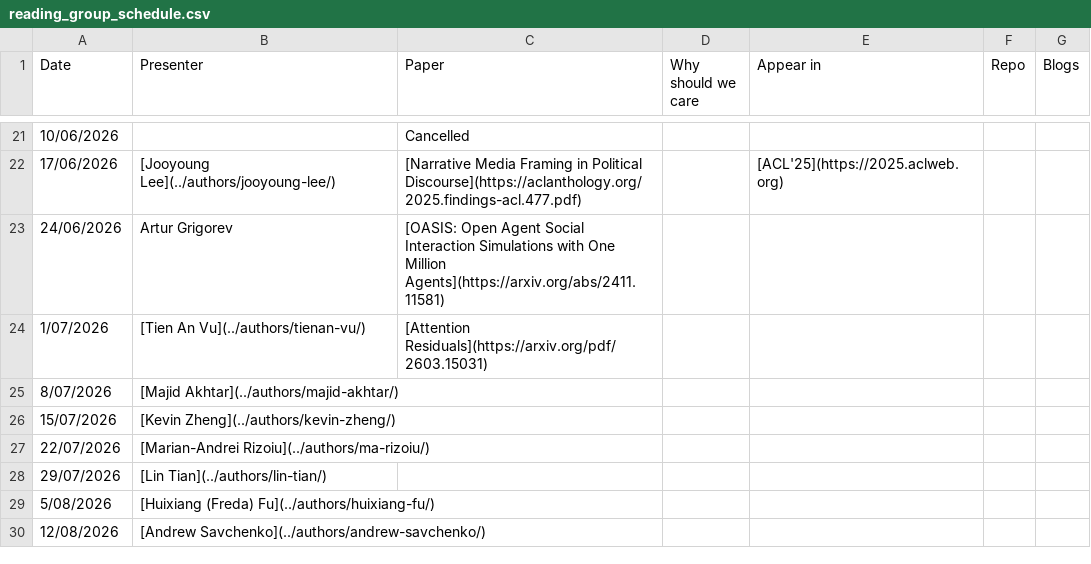
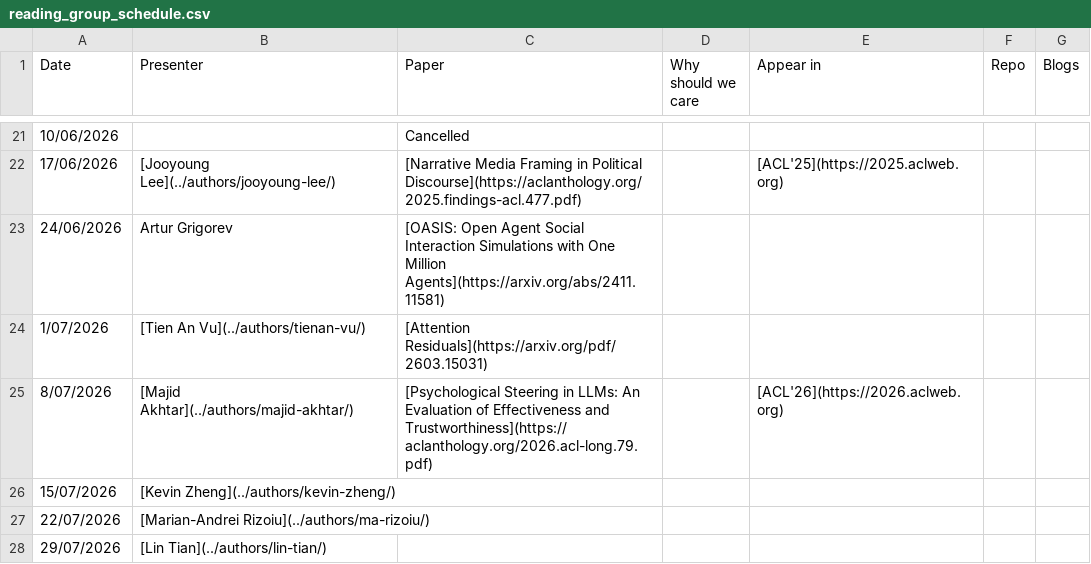
Before and after one commit to behavioral-ds/behavioral-ds.github.io, a CSV file: assets/reading/reading_group_schedule.csv, drawn as a sheet; only a part is shown, gaps mark what is left out; the shorter side is filled out with more unchanged rows.

Commit message:
Update reading group schedule for 2026-07-08

```diff
--- a/assets/reading/reading_group_schedule.csv
+++ b/assets/reading/reading_group_schedule.csv
@@ -24,3 +24,3 @@ Date,Presenter,Paper,Why should we care,Appear in,Repo,Blogs
 1/07/2026,[Tien An Vu](../authors/tienan-vu/),[Attention Residuals](https://arxiv.org/pdf/2603.15031),,,,
-8/07/2026,[Majid Akhtar](../authors/majid-akhtar/),,,,,
+8/07/2026,[Majid Akhtar](../authors/majid-akhtar/),[Psychological Steering in LLMs: An Evaluation of Effectiveness and Trustworthiness](https://aclanthology.org/2026.acl-long.79.pdf),,[ACL'26](https://2026.aclweb.org),,
 15/07/2026,[Kevin Zheng](../authors/kevin-zheng/),,,,,
```
